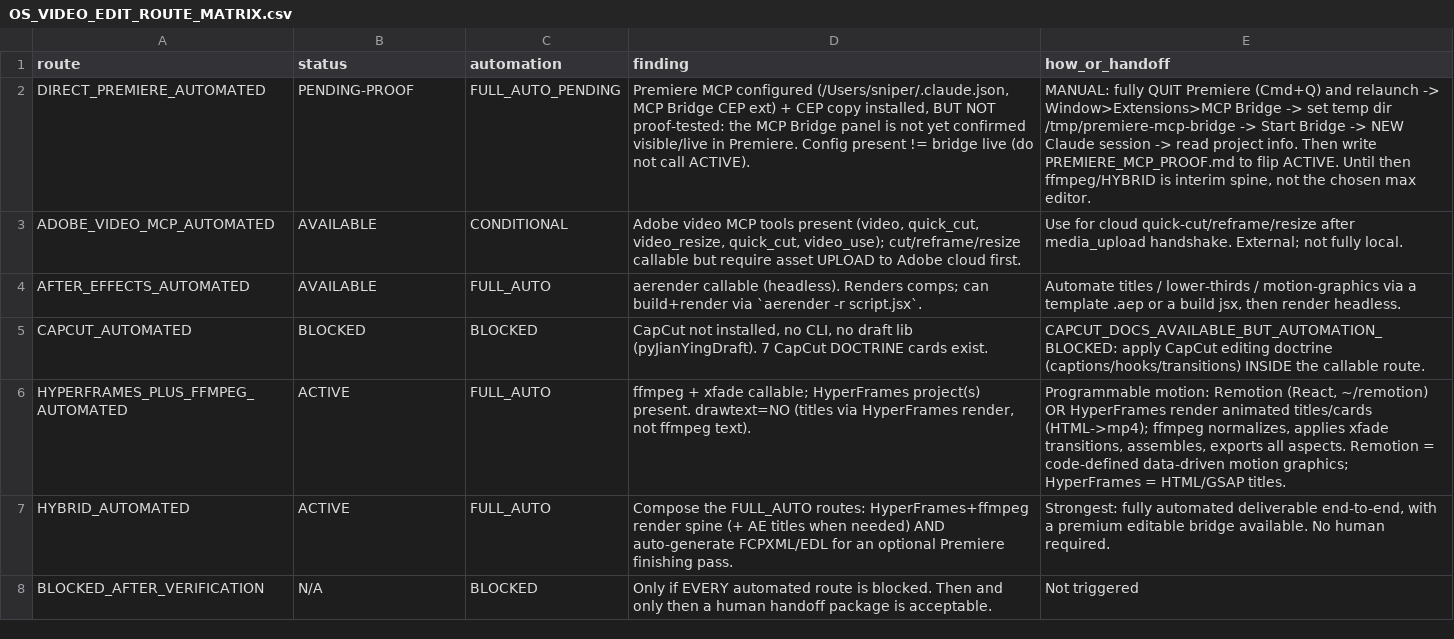
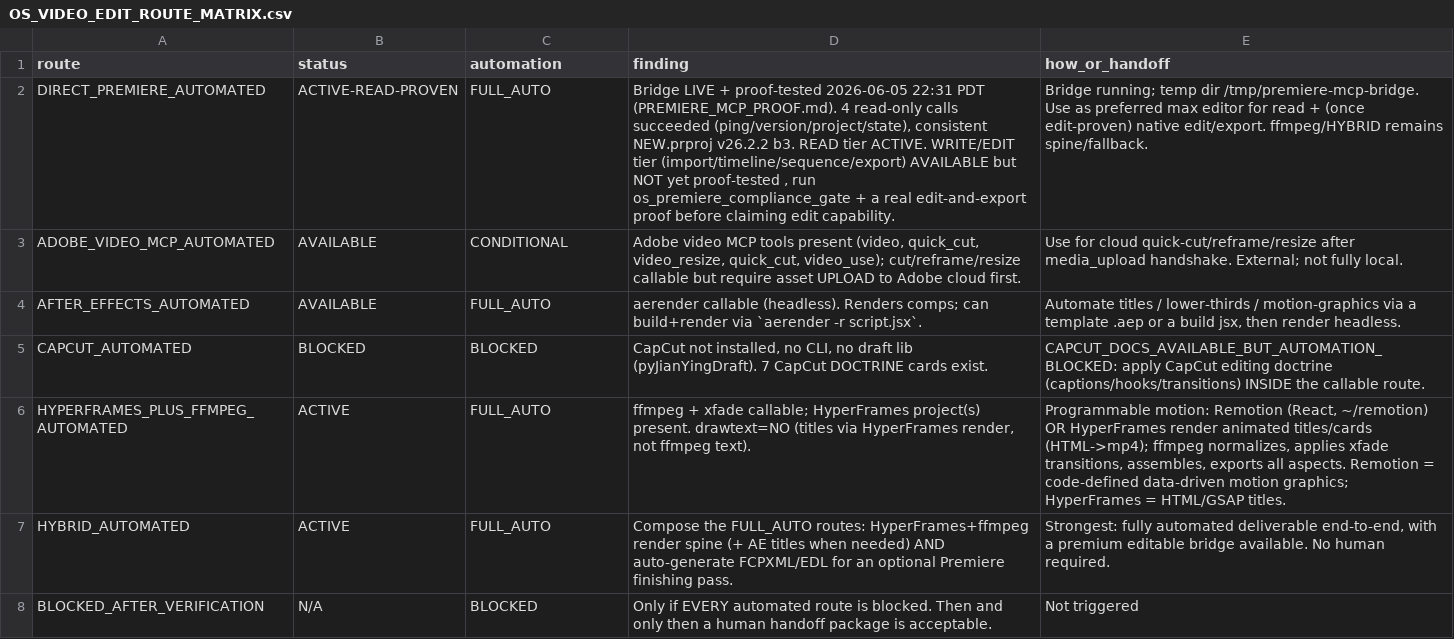
Before and after one commit to brycedenj-wq/sniped-media, a CSV file: 00_COMMAND_CENTER/OS_VIDEO_EDIT_ROUTE_MATRIX.csv, drawn as a sheet.

```diff
--- a/00_COMMAND_CENTER/OS_VIDEO_EDIT_ROUTE_MATRIX.csv
+++ b/00_COMMAND_CENTER/OS_VIDEO_EDIT_ROUTE_MATRIX.csv
@@ -1,3 +1,3 @@
 route,status,automation,finding,how_or_handoff
-DIRECT_PREMIERE_AUTOMATED,PENDING-PROOF,FULL_AUTO_PENDING,"Premiere MCP configured (/Users/sniper/.claude.json, MCP Bridge CEP ext) + CEP copy installed, BUT NOT proof-tested: the MCP Bridge panel is not yet confirmed visible/live in Premiere. Config present != bridge live (do not call ACTIVE).","MANUAL: fully QUIT Premiere (Cmd+Q) and relaunch -> Window>Extensions>MCP Bridge -> set temp dir /tmp/premiere-mcp-bridge -> Start Bridge -> NEW Claude session -> read project info. Then write PREMIERE_MCP_PROOF.md to flip ACTIVE. Until then ffmpeg/HYBRID is interim spine, not the chosen max editor."
+DIRECT_PREMIERE_AUTOMATED,ACTIVE-READ-PROVEN,FULL_AUTO,"Bridge LIVE + proof-tested 2026-06-05 22:31 PDT (PREMIERE_MCP_PROOF.md). 4 read-only calls succeeded (ping/version/project/state), consistent NEW.prproj v26.2.2 b3. READ tier ACTIVE. WRITE/EDIT tier (import/timeline/sequence/export) AVAILABLE but NOT yet proof-tested , run os_premiere_compliance_gate + a real edit-and-export proof before claiming edit capability.","Bridge running; temp dir /tmp/premiere-mcp-bridge. Use as preferred max editor for read + (once edit-proven) native edit/export. ffmpeg/HYBRID remains spine/fallback."
 ADOBE_VIDEO_MCP_AUTOMATED,AVAILABLE,CONDITIONAL,"Adobe video MCP tools present (video, quick_cut, video_resize, quick_cut, video_use); cut/reframe/resize callable but require asset UPLOAD to Adobe cloud first.",Use for cloud quick-cut/reframe/resize after media_upload handshake. External; not fully local.
```
Also changed, not shown: 00_COMMAND_CENTER/OS_STALE_ASSUMPTION_LEDGER.csv, 4 other files.
